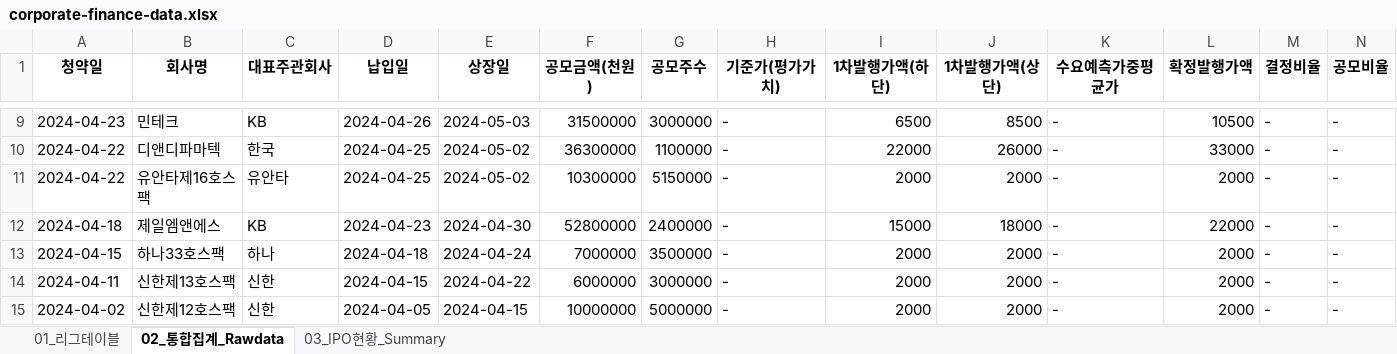
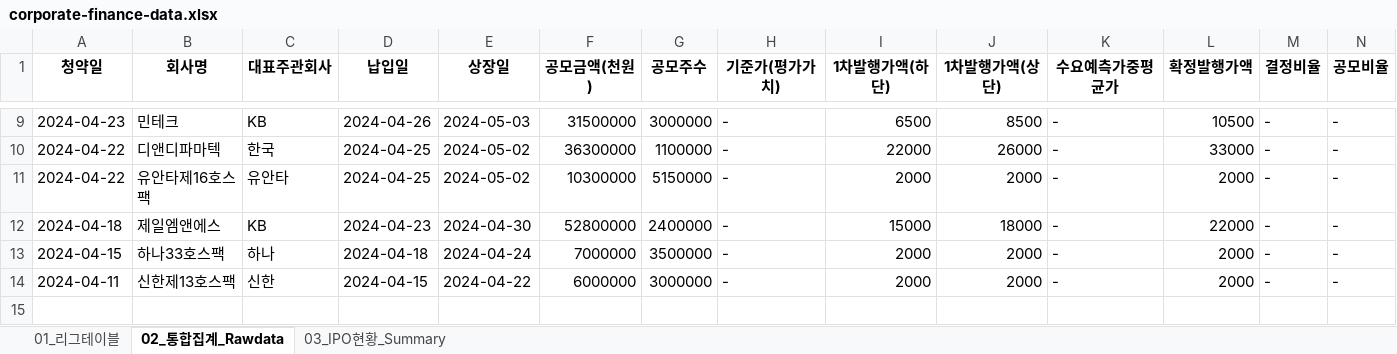
Before and after one commit to Kis-ds/IPO, an Excel workbook: datasets/corporate-finance-data.xlsx, sheet 02_통합집계_Rawdata, drawn as a sheet; only a part is shown, gaps mark what is left out; values as stored, in another font and other column widths than the file's, no borders; rows hold the shown columns only; the diff names each change by its address in the sheet, - before the commit and + after, or states it on an @@ line.

```diff
--- a/datasets/corporate-finance-data.xlsx (sheet 02_통합집계_Rawdata)
+++ b/datasets/corporate-finance-data.xlsx (sheet 02_통합집계_Rawdata)
-row 15: 2024-04-02 | 신한제12호스팩 | 신한 | 2024-04-05 | 2024-04-15 | 10000000 | 5000000 | - | 2000 | 2000 | - | 2000 | - | -
```
Also changed, not shown: sheet 01_리그테이블, sheet 03_IPO현황_Summary, datasets/form1.xlsx, datasets/form2.xlsx, 4 other files.
